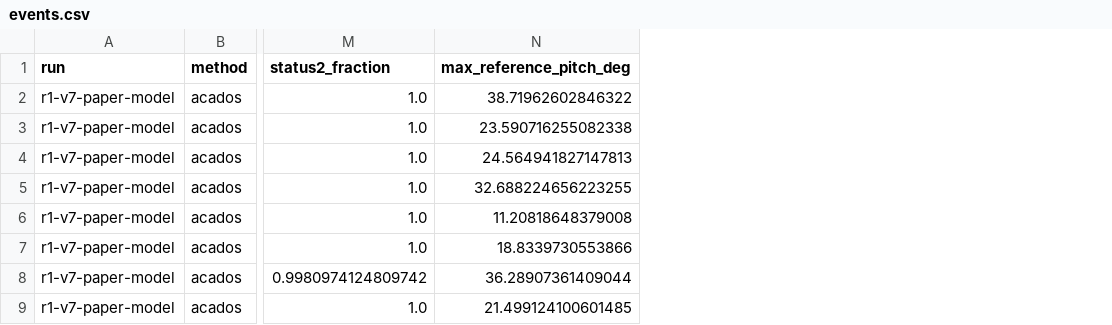
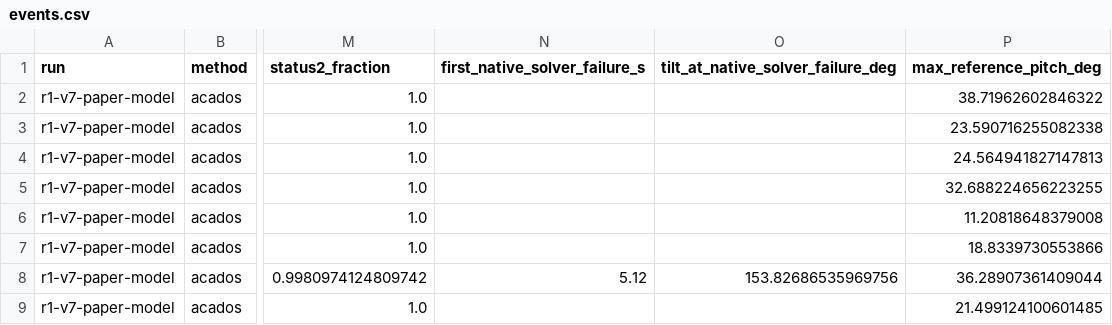
Before and after one commit to kaiwen123-yang/MCP-RL, a CSV file: results/terrain_memory/reproduction/pympc/r1-v7-paper-model/failure-analysis/events.csv, drawn as a sheet; only a part is shown, gaps mark what is left out; the diff names each change by its address in the sheet, - before the commit and + after, or states it on an @@ line.

Commit message:
Complete restored-foothold fixed-frequency cohorts and publish prior raw data

```diff
--- a/results/terrain_memory/reproduction/pympc/r1-v7-paper-model/failure-analysis/events.csv
+++ b/results/terrain_memory/reproduction/pympc/r1-v7-paper-model/failure-analysis/events.csv
+column N (first_native_solver_failure_s), row 8: 5.12
+column O, rows 1-8: tilt_at_native_solver_failure_deg |  |  |  |  |  |  | 153.82686535969756
```
Also changed, not shown: results/terrain_memory/reproduction/pympc/r1-v8-phase-consistent/failure-analysis/events.csv, 22 other files.
